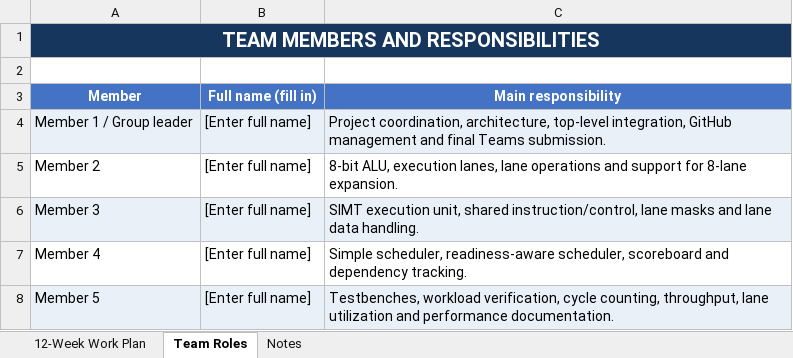
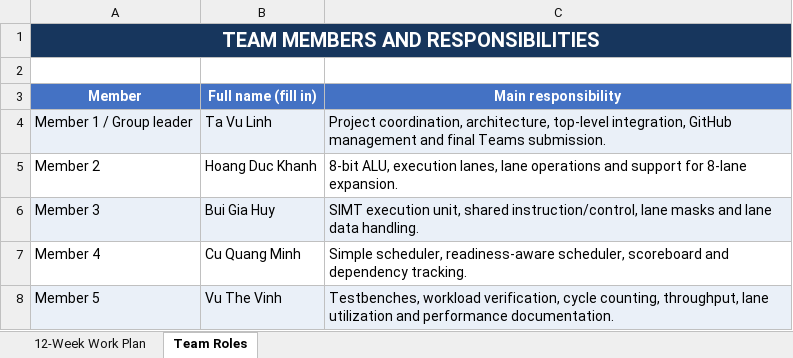
Before and after one commit to TuHuuDung/SIMT-Processor-Architecture, an Excel workbook: WorkPlan for 12 week/SIMT_12_Week_Project_Work_Plan_Updated_Dates.xlsx, sheet Team Roles, drawn as a sheet; values as stored, in another font and other column widths than the file's, no borders; the diff names each change by its address in the sheet, - before the commit and + after, or states it on an @@ line.

```diff
--- a/WorkPlan for 12 week/SIMT_12_Week_Project_Work_Plan_Updated_Dates.xlsx (sheet Team Roles)
+++ b/WorkPlan for 12 week/SIMT_12_Week_Project_Work_Plan_Updated_Dates.xlsx (sheet Team Roles)
-sheet tab: Notes
-B4 (Full name (fill in)): [Enter full name]
+B4 (Full name (fill in)): Ta Vu Linh
-B5 (Full name (fill in)): [Enter full name]
+B5 (Full name (fill in)): Hoang Duc Khanh
-B6 (Full name (fill in)): [Enter full name]
+B6 (Full name (fill in)): Bui Gia Huy
-B7 (Full name (fill in)): [Enter full name]
+B7 (Full name (fill in)): Cu Quang Minh
-B8 (Full name (fill in)): [Enter full name]
+B8 (Full name (fill in)): Vu The Vinh
```
